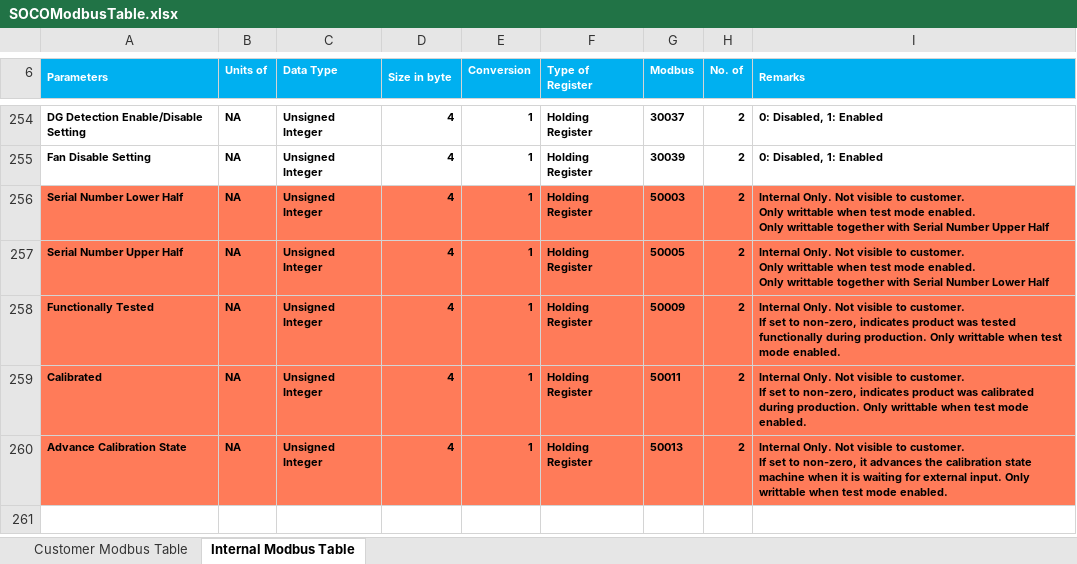
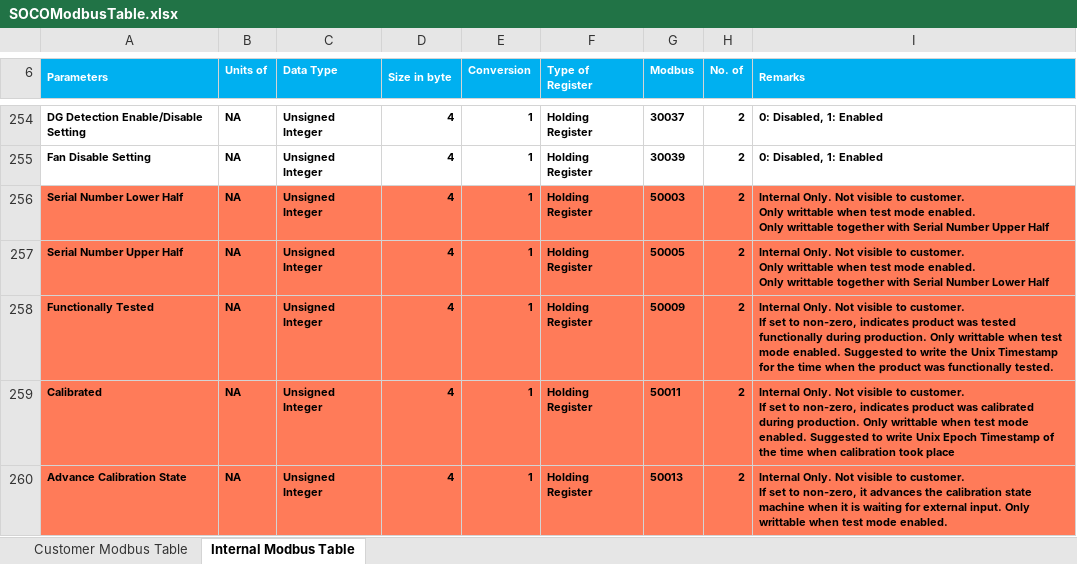
Before and after one commit to sakjain92/SOCO, an Excel workbook: Document/SOCOModbusTable.xlsx, sheet Internal Modbus Table, drawn as a sheet; only a part is shown, gaps mark what is left out; values as stored, in another font and other column widths than the file's, no borders; the diff names each change by its address in the sheet, - before the commit and + after, or states it on an @@ line.

Commit message:
SOCO: Improvement: Allow "Calibration Done" flag to be selectively set
Allow this flag to be only set when calibration is truely set.

```diff
--- a/Document/SOCOModbusTable.xlsx (sheet Internal Modbus Table)
+++ b/Document/SOCOModbusTable.xlsx (sheet Internal Modbus Table)
-I258 (Remarks): …mode enabled.
+I258 (Remarks): …mode enabled. Suggested to write the Unix Timestamp for the time when the product was functionally tested.
-I259 (Remarks): …mode enabled.
+I259 (Remarks): …mode enabled. Suggested to write Unix Epoch Timestamp of the time when calibration took place
```
Also changed, not shown: 1 other file.
